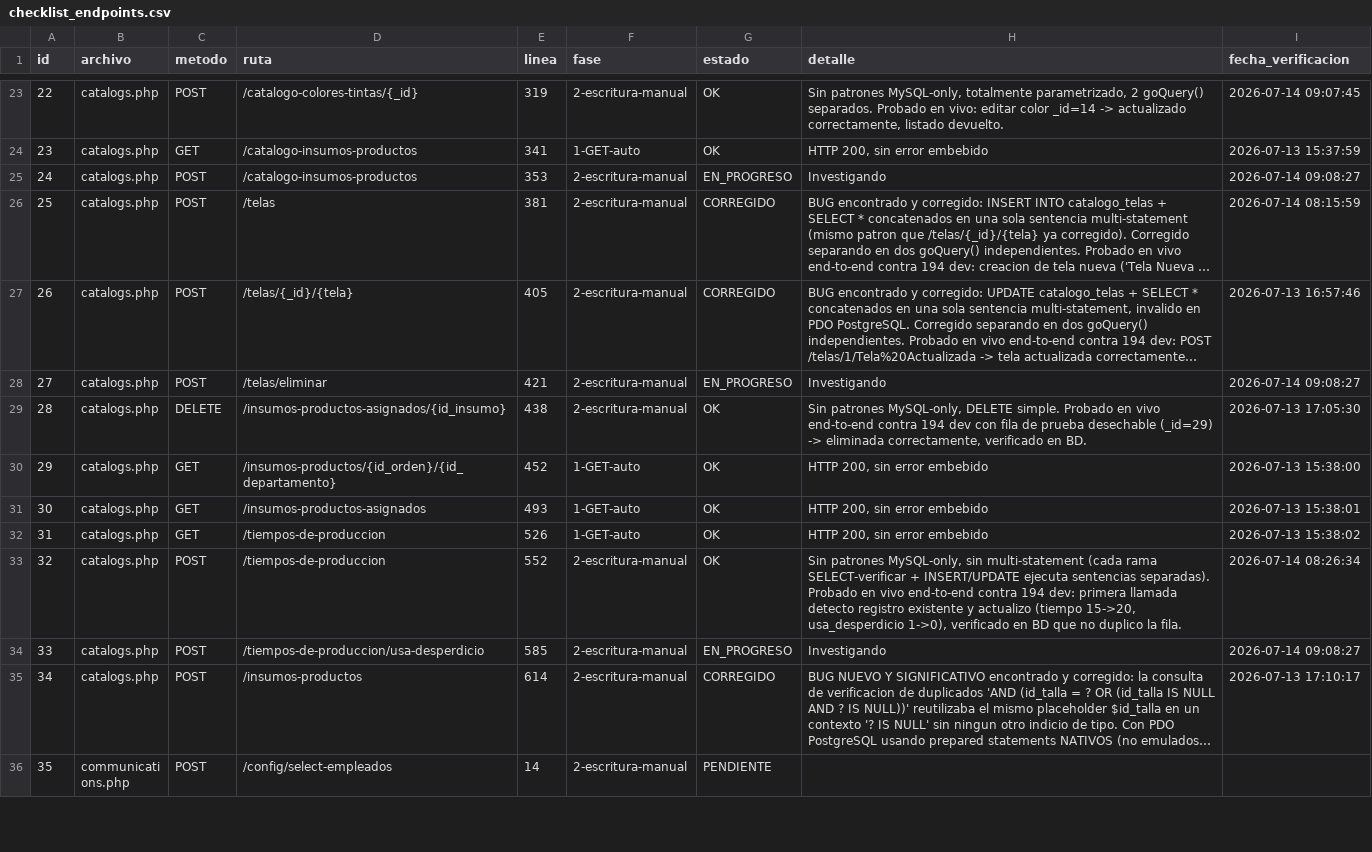
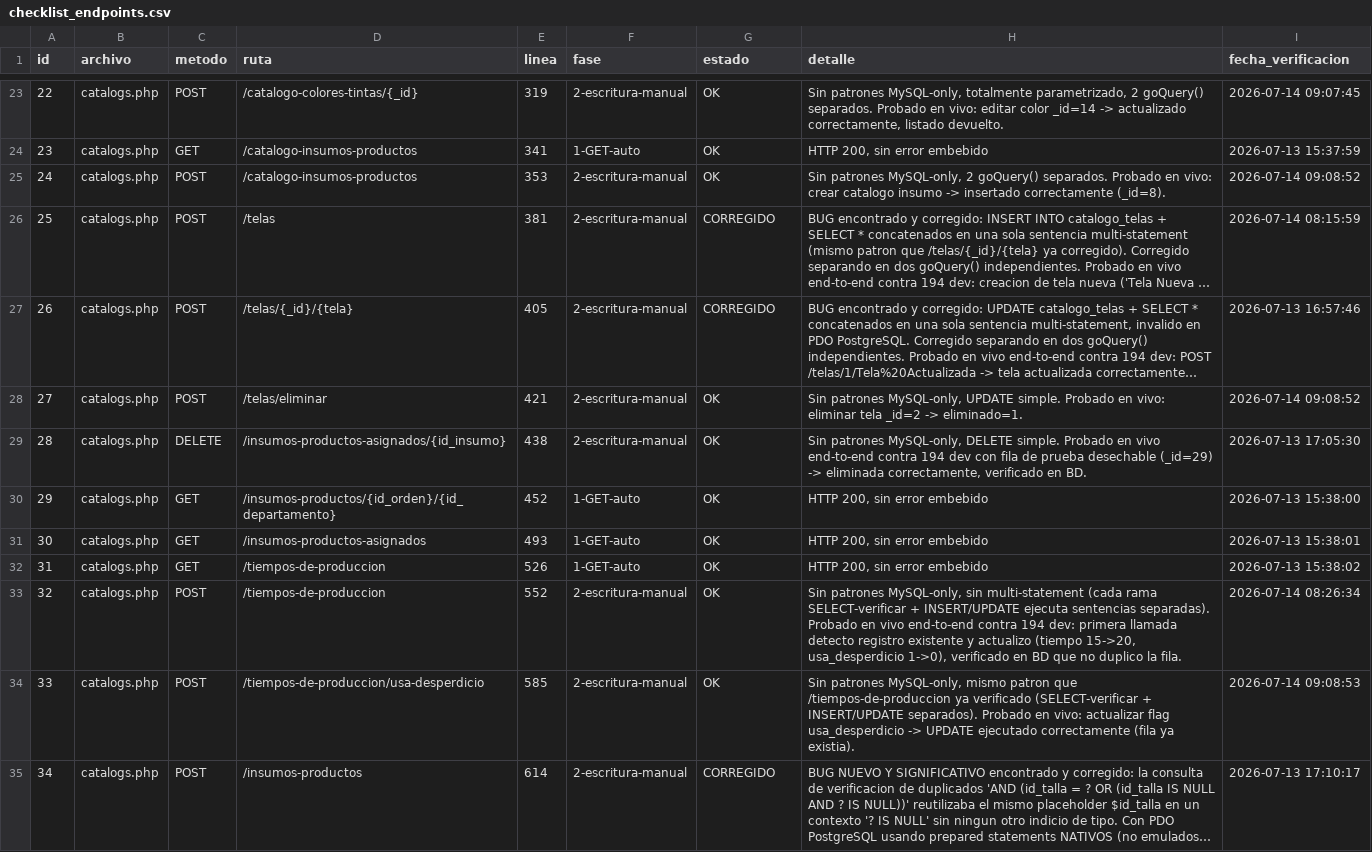
Before and after one commit to softzcar/ninesys-apidev, a CSV file: logs_gemini/verificacion_postgres/checklist_endpoints.csv, drawn as a sheet; only a part is shown, gaps mark what is left out; the shorter side is filled out with more unchanged rows; long unchanged cells end in …; the diff names each change by its address in the sheet, - before the commit and + after, or states it on an @@ line.

Commit message:
Fase 2: verificar 3 endpoints restantes catalogs.php - sin bugs, probados en vivo. catalogs.php 100% completo

```diff
--- a/logs_gemini/verificacion_postgres/checklist_endpoints.csv
+++ b/logs_gemini/verificacion_postgres/checklist_endpoints.csv
-G25 (estado): EN_PROGRESO
+G25 (estado): OK
-H25 (detalle): Investigando
+H25 (detalle): Sin patrones MySQL-only, 2 goQuery() separados. Probado en vivo: crear catalogo insumo -> insertado correctamente (_id=8).
-I25 (fecha_verificacion): 2026-07-14 09:08:27
+I25 (fecha_verificacion): 2026-07-14 09:08:52
-G28 (estado): EN_PROGRESO
+G28 (estado): OK
-H28 (detalle): Investigando
+H28 (detalle): Sin patrones MySQL-only, UPDATE simple. Probado en vivo: eliminar tela _id=2 -> eliminado=1.
-I28 (fecha_verificacion): 2026-07-14 09:08:27
+I28 (fecha_verificacion): 2026-07-14 09:08:52
-G34 (estado): EN_PROGRESO
+G34 (estado): OK
-H34 (detalle): Investigando
+H34 (detalle): Sin patrones MySQL-only, mismo patron que /tiempos-de-produccion ya verificado (SELECT-verificar + INSERT/UPDATE separados). Probado en vivo: actualizar flag usa_desperdicio -> UPDATE ejecutado correctamente (fila ya existia).
-I34 (fecha_verificacion): 2026-07-14 09:08:27
+I34 (fecha_verificacion): 2026-07-14 09:08:53
```
